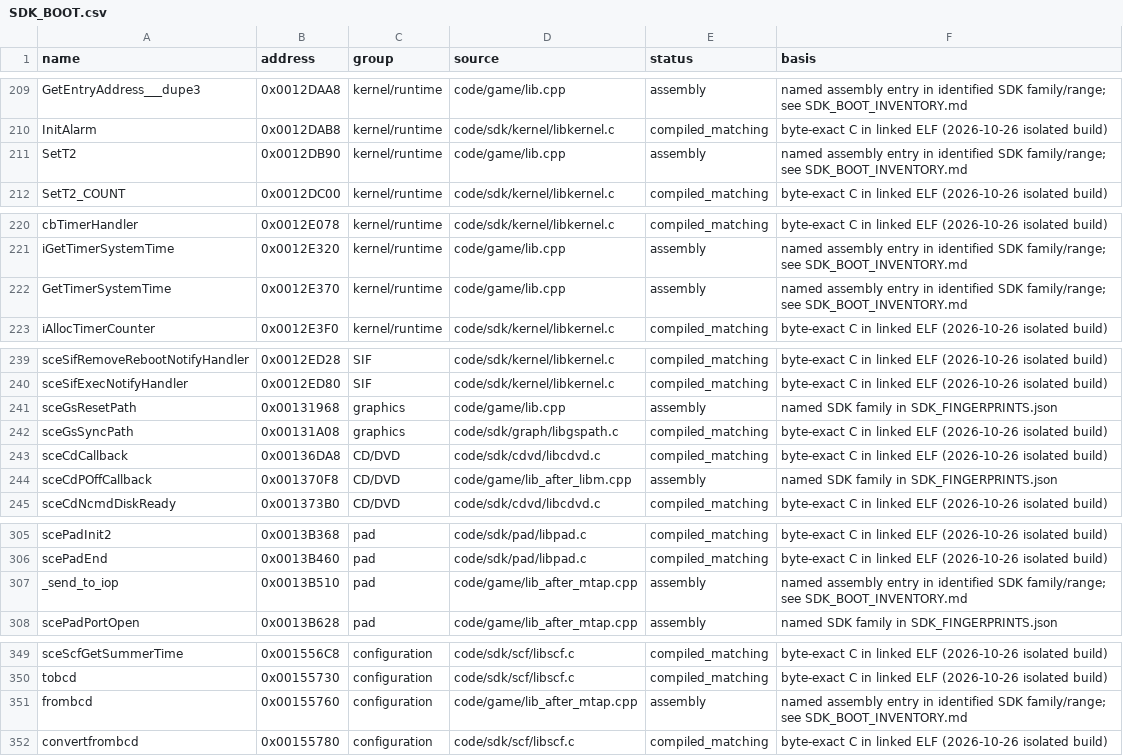
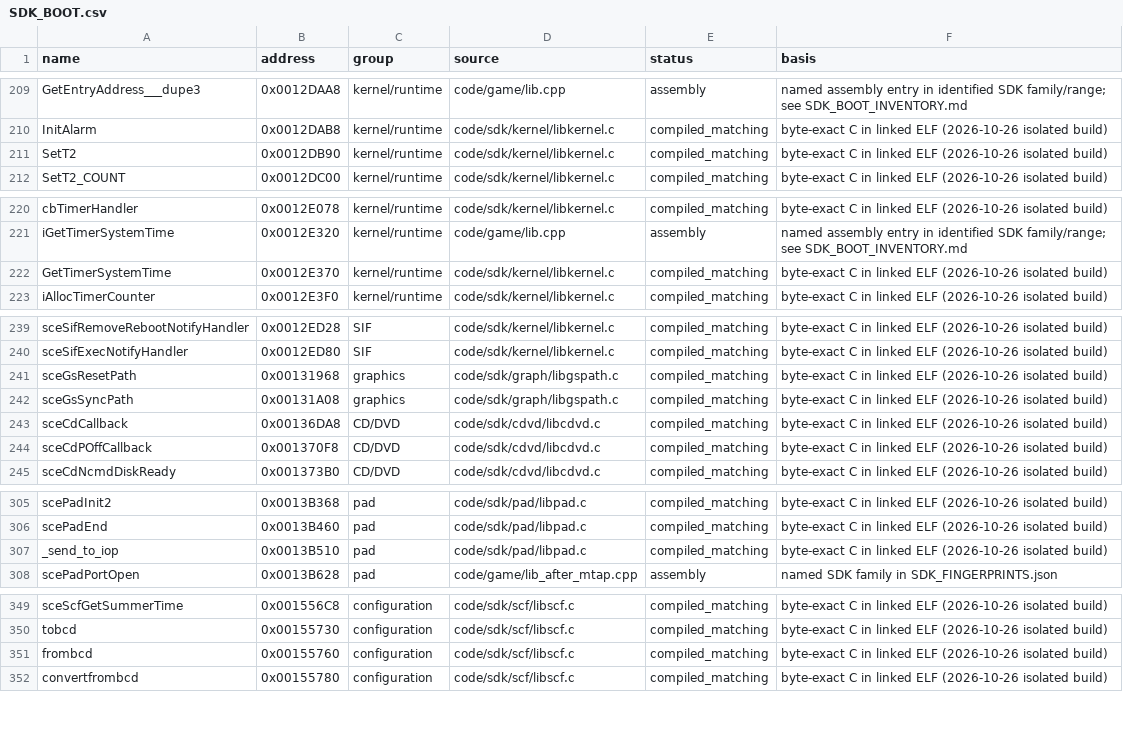
Before and after one commit to ProjectRYNO/ratchet-project, a CSV file: src/games/dl/DOCS/progress/SDK_BOOT.csv, drawn as a sheet; only a part is shown, gaps mark what is left out; the diff covers the shown part only.

Commit message:
sdk: 80.10% byte matching!

```diff
--- a/src/games/dl/DOCS/progress/SDK_BOOT.csv
+++ b/src/games/dl/DOCS/progress/SDK_BOOT.csv
@@ -210,3 +210,3 @@ GetEntryAddress___dupe3,0x0012DAA8,kernel/runtime,code/game/lib.cpp,assembly,nam
 InitAlarm,0x0012DAB8,kernel/runtime,code/sdk/kernel/libkernel.c,compiled_matching,byte-exact C in linked ELF (2026-10-26 isolated build)
-SetT2,0x0012DB90,kernel/runtime,code/game/lib.cpp,assembly,named assembly entry in identified SDK family/range; see SDK_BOOT_INVENTORY.md
+SetT2,0x0012DB90,kernel/runtime,code/sdk/kernel/libkernel.c,compiled_matching,byte-exact C in linked ELF (2026-10-26 isolated build)
 SetT2_COUNT,0x0012DC00,kernel/runtime,code/sdk/kernel/libkernel.c,compiled_matching,byte-exact C in linked ELF (2026-10-26 isolated build)
@@ -221,3 +221,3 @@ cbTimerHandler,0x0012E078,kernel/runtime,code/sdk/kernel/libkernel.c,compiled_ma
 iGetTimerSystemTime,0x0012E320,kernel/runtime,code/game/lib.cpp,assembly,named assembly entry in identified SDK family/range; see SDK_BOOT_INVENTORY.md
-GetTimerSystemTime,0x0012E370,kernel/runtime,code/game/lib.cpp,assembly,named assembly entry in identified SDK family/range; see SDK_BOOT_INVENTORY.md
+GetTimerSystemTime,0x0012E370,kernel/runtime,code/sdk/kernel/libkernel.c,compiled_matching,byte-exact C in linked ELF (2026-10-26 isolated build)
 iAllocTimerCounter,0x0012E3F0,kernel/runtime,code/sdk/kernel/libkernel.c,compiled_matching,byte-exact C in linked ELF (2026-10-26 isolated build)
@@ -240,6 +240,6 @@ sceSifRemoveRebootNotifyHandler,0x0012ED28,SIF,code/sdk/kernel/libkernel.c,compi
 sceSifExecNotifyHandler,0x0012ED80,SIF,code/sdk/kernel/libkernel.c,compiled_matching,byte-exact C in linked ELF (2026-10-26 isolated build)
-sceGsResetPath,0x00131968,graphics,code/game/lib.cpp,assembly,named SDK family in SDK_FINGERPRINTS.json
+sceGsResetPath,0x00131968,graphics,code/sdk/graph/libgspath.c,compiled_matching,byte-exact C in linked ELF (2026-10-26 isolated build)
 sceGsSyncPath,0x00131A08,graphics,code/sdk/graph/libgspath.c,compiled_matching,byte-exact C in linked ELF (2026-10-26 isolated build)
 sceCdCallback,0x00136DA8,CD/DVD,code/sdk/cdvd/libcdvd.c,compiled_matching,byte-exact C in linked ELF (2026-10-26 isolated build)
-sceCdPOffCallback,0x001370F8,CD/DVD,code/game/lib_after_libm.cpp,assembly,named SDK family in SDK_FINGERPRINTS.json
+sceCdPOffCallback,0x001370F8,CD/DVD,code/sdk/cdvd/libcdvd.c,compiled_matching,byte-exact C in linked ELF (2026-10-26 isolated build)
 sceCdNcmdDiskReady,0x001373B0,CD/DVD,code/sdk/cdvd/libcdvd.c,compiled_matching,byte-exact C in linked ELF (2026-10-26 isolated build)
@@ -306,3 +306,3 @@ scePadInit2,0x0013B368,pad,code/sdk/pad/libpad.c,compiled_matching,byte-exact C
 scePadEnd,0x0013B460,pad,code/sdk/pad/libpad.c,compiled_matching,byte-exact C in linked ELF (2026-10-26 isolated build)
-_send_to_iop,0x0013B510,pad,code/game/lib_after_mtap.cpp,assembly,named assembly entry in identified SDK family/range; see SDK_BOOT_INVENTORY.md
+_send_to_iop,0x0013B510,pad,code/sdk/pad/libpad.c,compiled_matching,byte-exact C in linked ELF (2026-10-26 isolated build)
 scePadPortOpen,0x0013B628,pad,code/game/lib_after_mtap.cpp,assembly,named SDK family in SDK_FINGERPRINTS.json
@@ -350,3 +350,3 @@ sceScfGetSummerTime,0x001556C8,configuration,code/sdk/scf/libscf.c,compiled_matc
 tobcd,0x00155730,configuration,code/sdk/scf/libscf.c,compiled_matching,byte-exact C in linked ELF (2026-10-26 isolated build)
-frombcd,0x00155760,configuration,code/game/lib_after_mtap.cpp,assembly,named assembly entry in identified SDK family/range; see SDK_BOOT_INVENTORY.md
+frombcd,0x00155760,configuration,code/sdk/scf/libscf.c,compiled_matching,byte-exact C in linked ELF (2026-10-26 isolated build)
 convertfrombcd,0x00155780,configuration,code/sdk/scf/libscf.c,compiled_matching,byte-exact C in linked ELF (2026-10-26 isolated build)
```
Also changed, not shown: 36 edited cells elsewhere in this file, 21 other files.
